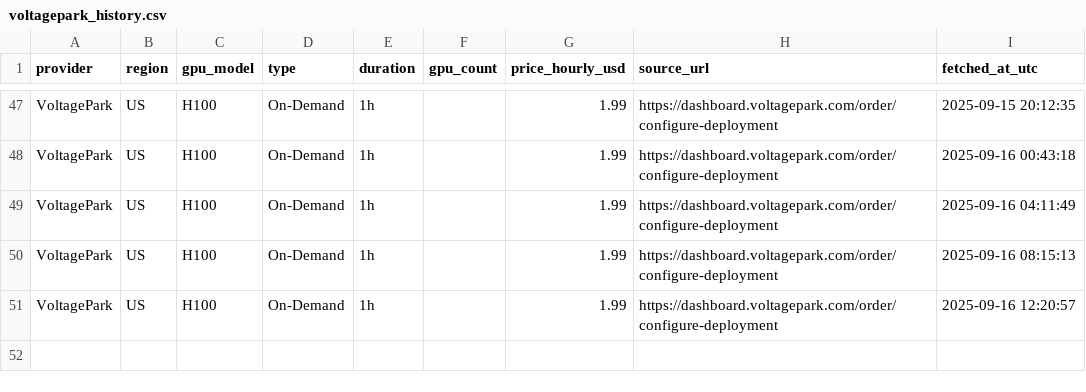
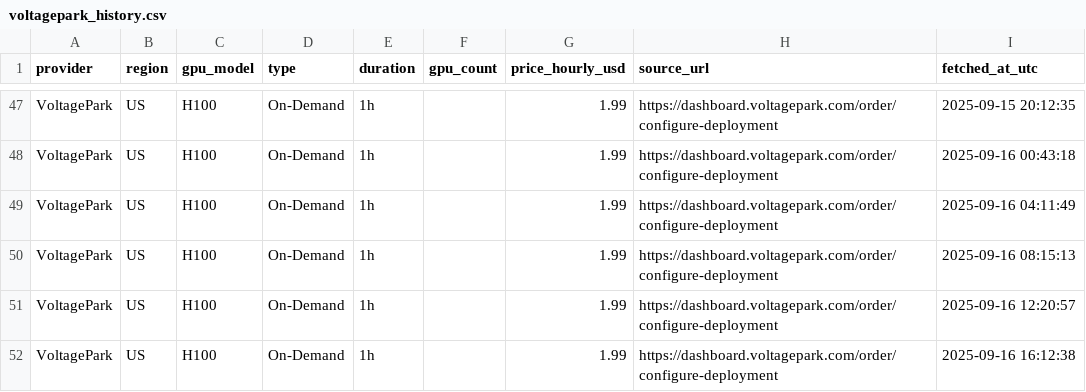
Before and after one commit to evieculloty9/gpu-price-iq, a CSV file: docs/data/history/voltagepark_history.csv, drawn as a sheet; only a part is shown, gaps mark what is left out; the diff names each change by its address in the sheet, - before the commit and + after, or states it on an @@ line.

```diff
--- a/docs/data/history/voltagepark_history.csv
+++ b/docs/data/history/voltagepark_history.csv
+row 52: VoltagePark | US | H100 | On-Demand | 1h |  | 1.99 | https://dashboard.voltagepark.com/order/configure-deployment | 2025-09-16 16:12:38
```
Also changed, not shown: docs/data/history/brokkr_history.csv, docs/data/history/crusoecloud_history.csv, 18 other files.
